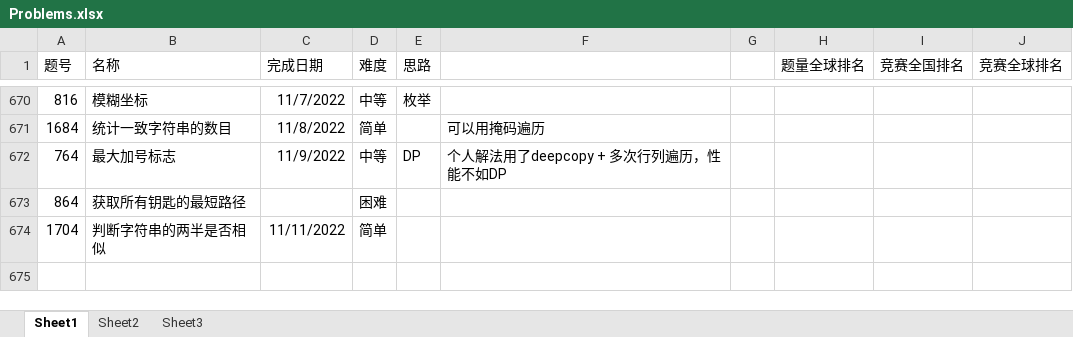
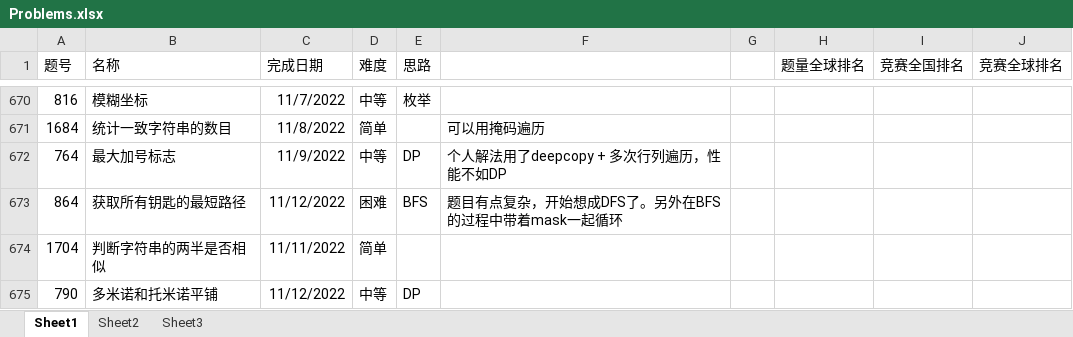
Before and after one commit to wangsun39/leetcode, an Excel workbook: Problems.xlsx, sheet Sheet1, drawn as a sheet; only a part is shown, gaps mark what is left out; values as stored, in another font and other column widths than the file's, no borders; charts and pictures not drawn; the diff names each change by its address in the sheet, - before the commit and + after, or states it on an @@ line.

Commit message:
add daily problem 2022/11/12

```diff
--- a/Problems.xlsx (sheet Sheet1)
+++ b/Problems.xlsx (sheet Sheet1)
-C673 (完成日期): (empty)
+C673 (完成日期): 11/12/2022
-E673 (思路): (empty)
+E673 (思路): BFS
-F673: (empty)
+F673: 题目有点复杂，开始想成DFS了。另外在BFS的过程中带着mask一起循环
+row 675: 790 | 多米诺和托米诺平铺 | 11/12/2022 | 中等 | DP
```
Also changed, not shown: 6 other files.
